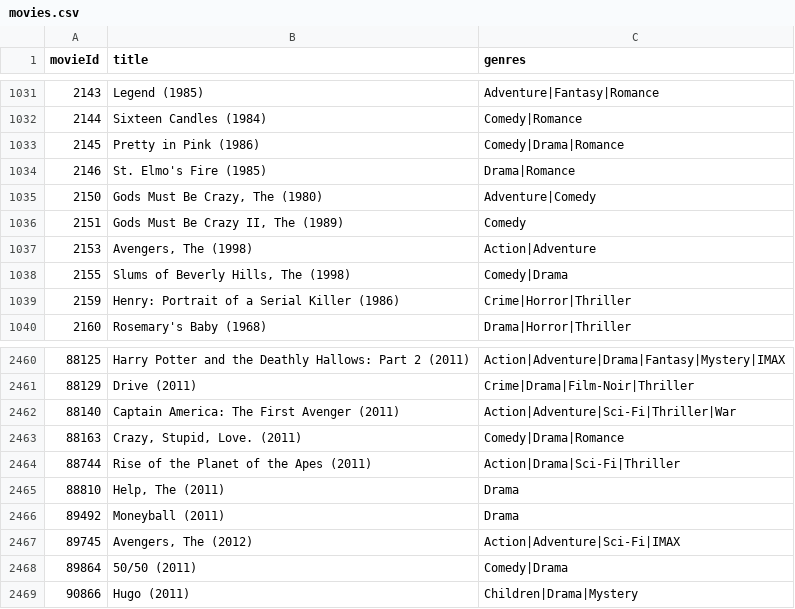
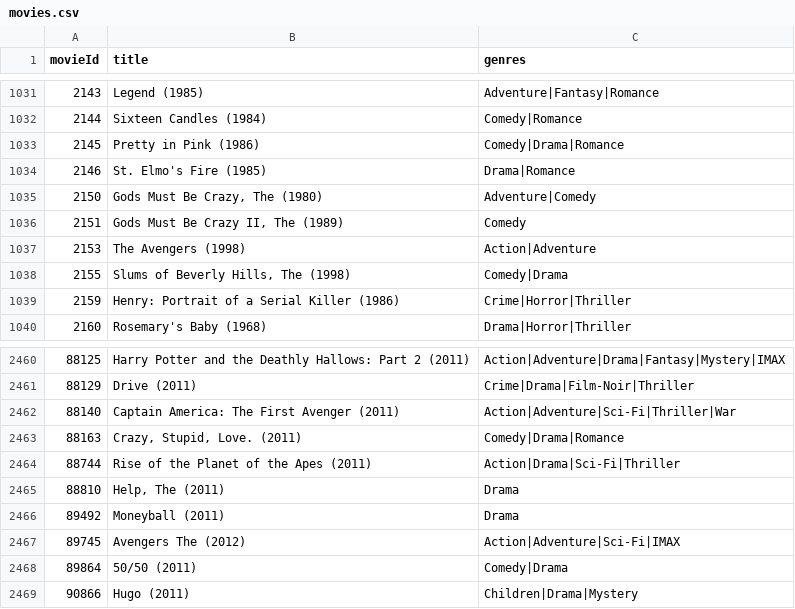
Before and after one commit to Belzex/assignment_7, a CSV file: Ahtsham/movies.csv, drawn as a sheet; only a part is shown, gaps mark what is left out.

```diff
--- a/Ahtsham/movies.csv
+++ b/Ahtsham/movies.csv
@@ -1036,3 +1036,3 @@
 2151,"Gods Must Be Crazy II, The (1989)","Comedy"
-2153,"Avengers, The (1998)","Action|Adventure"
+2153,"The Avengers (1998)","Action|Adventure"
 2155,"Slums of Beverly Hills, The (1998)","Comedy|Drama"
@@ -2466,3 +2466,3 @@
 89492,"Moneyball (2011)","Drama"
-89745,"Avengers, The (2012)","Action|Adventure|Sci-Fi|IMAX"
+89745,"Avengers The (2012)","Action|Adventure|Sci-Fi|IMAX"
 89864,"50/50 (2011)","Comedy|Drama"
```
Also changed, not shown: 6 other files.
